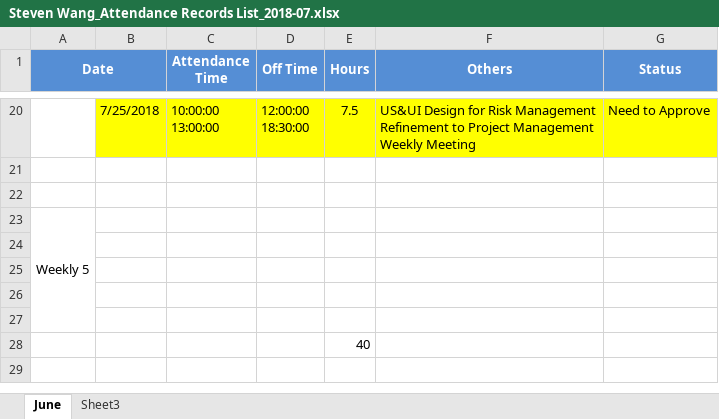
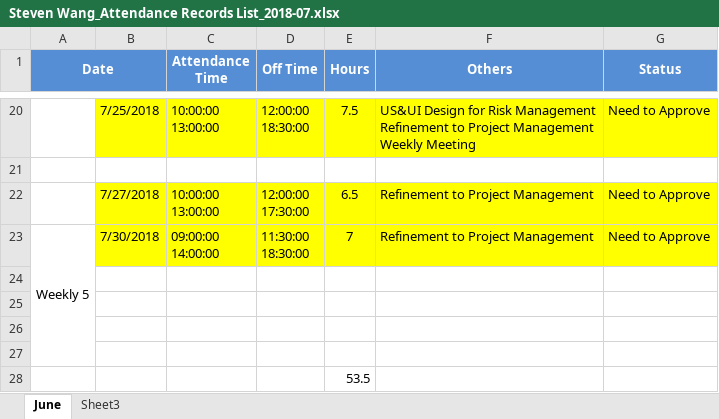
Before and after one commit to zyw9963/YFVE-supplier-portal, an Excel workbook: time recording/Steven Wang_Attendance Records List_2018-07.xlsx, sheet June, drawn as a sheet; only a part is shown, gaps mark what is left out; values as stored, in another font and other column widths than the file's, no borders; removed rows and columns are numbered as before the commit, all else as after; ↵ is a line break in a cell; the diff names each change by its address in the sheet, - before the commit and + after, or states it on an @@ line.

```diff
--- a/time recording/Steven Wang_Attendance Records List_2018-07.xlsx (sheet June)
+++ b/time recording/Steven Wang_Attendance Records List_2018-07.xlsx (sheet June)
-row 22: (empty)
+row 22:  | 7/27/2018 | 10:00:00 ↵ 13:00:00 | 12:00:00 ↵ 17:30:00 | 6.5 | Refinement to Project Management | Need to Approve
-B22:G22 fill: none
+B22:G22 fill: #FFFF00
-row 23: Weekly 5
+row 23: Weekly 5 | 7/30/2018 | 09:00:00 ↵ 14:00:00 | 11:30:00 ↵ 18:30:00 | 7 | Refinement to Project Management | Need to Approve
-E28 (Hours): 40
+E28 (Hours): 53.5
```
Also changed, not shown: projects/YanFeng/02 System Design/User Stories/User Stories.xlsx, 1 other file.
